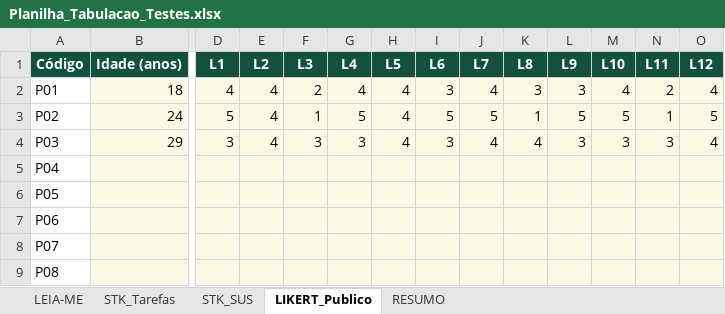
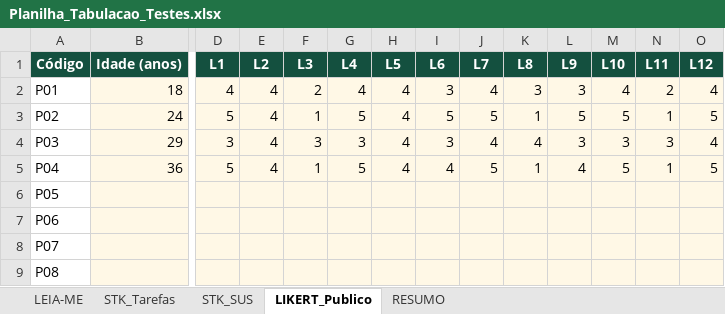
Before and after one commit to nathaliadrdo/interishopping, an Excel workbook: entrega/Planilha_Tabulacao_Testes.xlsx, sheet LIKERT_Publico, drawn as a sheet; only a part is shown, gaps mark what is left out; values as stored, in another font and other column widths than the file's, no borders; the diff covers the shown part only; the diff names each change by its address in the sheet, - before the commit and + after, or states it on an @@ line.

```diff
--- a/entrega/Planilha_Tabulacao_Testes.xlsx (sheet LIKERT_Publico)
+++ b/entrega/Planilha_Tabulacao_Testes.xlsx (sheet LIKERT_Publico)
-B5 (Idade (anos)): (empty)
+B5 (Idade (anos)): 36
-D5 (L1): (empty)
+D5 (L1): 5
-E5 (L2): (empty)
+E5 (L2): 4
-F5 (L3): (empty)
+F5 (L3): 1
-G5 (L4): (empty)
+G5 (L4): 5
-H5 (L5): (empty)
+H5 (L5): 4
-I5 (L6): (empty)
+I5 (L6): 4
-J5 (L7): (empty)
+J5 (L7): 5
-K5 (L8): (empty)
+K5 (L8): 1
-L5 (L9): (empty)
+L5 (L9): 4
-M5 (L10): (empty)
+M5 (L10): 5
-N5 (L11): (empty)
+N5 (L11): 1
-O5 (L12): (empty)
+O5 (L12): 5
```
Also changed, not shown: 1 edited cell elsewhere in this sheet.
